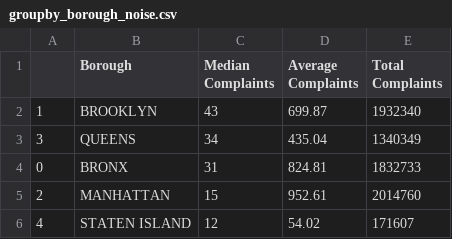
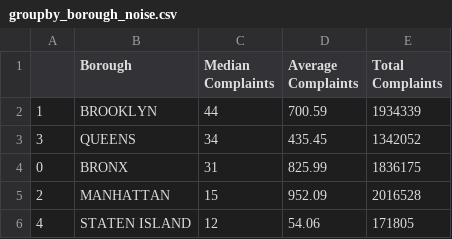
Before and after one commit to MSB46/311_Complaints, a CSV file: shared/groupby_borough_noise.csv, drawn as a sheet.

Commit message:
Daily update of plots

```diff
--- a/shared/groupby_borough_noise.csv
+++ b/shared/groupby_borough_noise.csv
@@ -1,6 +1,6 @@
 ,Borough,Median Complaints,Average Complaints,Total Complaints
-1,BROOKLYN,43,699.87,1932340
-3,QUEENS,34,435.04,1340349
-0,BRONX,31,824.81,1832733
-2,MANHATTAN,15,952.61,2014760
-4,STATEN ISLAND,12,54.02,171607
+1,BROOKLYN,44,700.59,1934339
+3,QUEENS,34,435.45,1342052
+0,BRONX,31,825.99,1836175
+2,MANHATTAN,15,952.09,2016528
+4,STATEN ISLAND,12,54.06,171805
```
